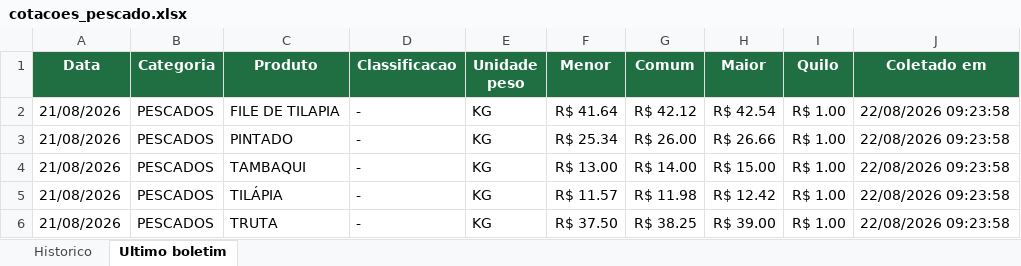
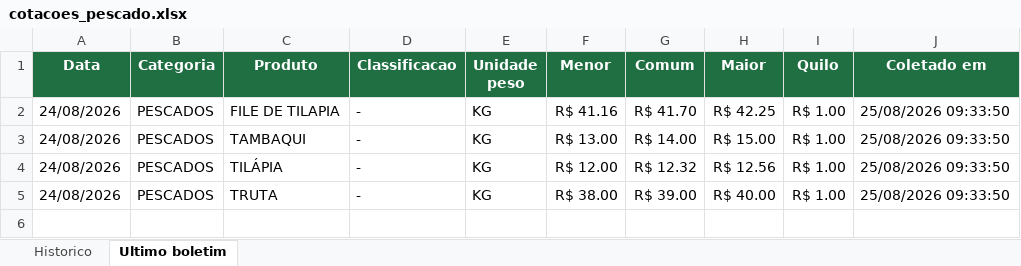
Before and after one commit to tbrena/robo-ceagesp, an Excel workbook: dados/cotacoes_pescado.xlsx, sheet Ultimo boletim, drawn as a sheet; values as stored, in another font and other column widths than the file's, no borders; removed rows and columns are numbered as before the commit, all else as after; the diff names each change by its address in the sheet, - before the commit and + after, or states it on an @@ line.

```diff
--- a/dados/cotacoes_pescado.xlsx (sheet Ultimo boletim)
+++ b/dados/cotacoes_pescado.xlsx (sheet Ultimo boletim)
-A2 (Data): 21/08/2026
+A2 (Data): 24/08/2026
-F2 (Menor): R$ 41.64
+F2 (Menor): R$ 41.16
-G2 (Comum): R$ 42.12
+G2 (Comum): R$ 41.70
-H2 (Maior): R$ 42.54
+H2 (Maior): R$ 42.25
-J2 (Coletado em): 22/08/2026 09:23:58
+J2 (Coletado em): 25/08/2026 09:33:50
-row 3: 21/08/2026 | PESCADOS | PINTADO | - | KG | R$ 25.34 | R$ 26.00 | R$ 26.66 | R$ 1.00 | 22/08/2026 09:23:58
-A3:A5 (Data): 21/08/2026
+A3:A5 (Data): 24/08/2026
-J3:J5 (Coletado em): 22/08/2026 09:23:58
+J3:J5 (Coletado em): 25/08/2026 09:33:50
-F4 (Menor): R$ 11.57
+F4 (Menor): R$ 12.00
-G4 (Comum): R$ 11.98
+G4 (Comum): R$ 12.32
-H4 (Maior): R$ 12.42
+H4 (Maior): R$ 12.56
-F5 (Menor): R$ 37.50
+F5 (Menor): R$ 38.00
-G5 (Comum): R$ 38.25
+G5 (Comum): R$ 39.00
-H5 (Maior): R$ 39.00
+H5 (Maior): R$ 40.00
```
Also changed, not shown: sheet Historico, 14 other files.
